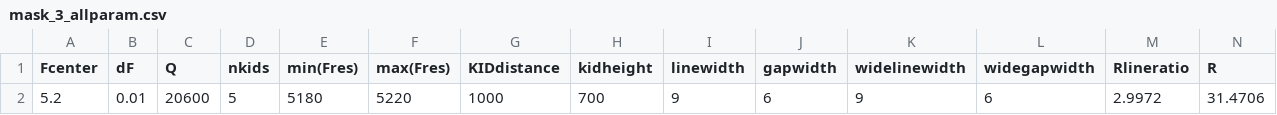
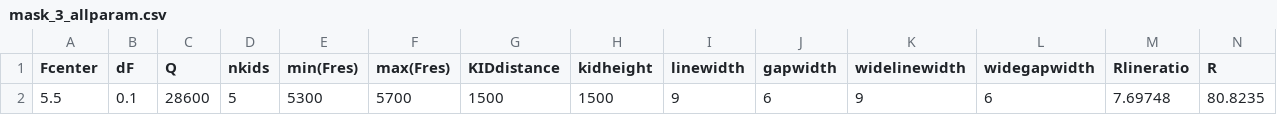
Before and after one commit to brunobuijtendorp/thesis, a CSV file: Microwave chip design/Matlab CPW KID design/output/mask_3_allparam.csv, drawn as a sheet; only a part is shown; removed rows and columns are numbered as before the commit, all else as after; rows hold the shown columns only; the diff names each change by its address in the sheet, - before the commit and + after, or states it on an @@ line.

```diff
--- a/Microwave chip design/Matlab CPW KID design/output/mask_3_allparam.csv
+++ b/Microwave chip design/Matlab CPW KID design/output/mask_3_allparam.csv
-row 2: 5.2 | 0.01 | 20600 | 5 | 5180 | 5220 | 1000 | 700 | 9 | 6 | 9 | 6 | 2.9972 | 31.4706
+row 2: 5.5 | 0.1 | 28600 | 5 | 5300 | 5700 | 1500 | 1500 | 9 | 6 | 9 | 6 | 7.69748 | 80.8235
```
Also changed, not shown: Microwave chip design/Matlab CPW KID design/output/mask_1_allparam.csv, Microwave chip design/Matlab CPW KID design/output/mask_1_individualKIDparameters.csv, 32 other files.
